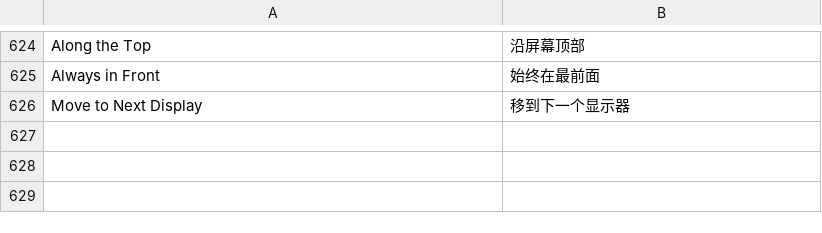
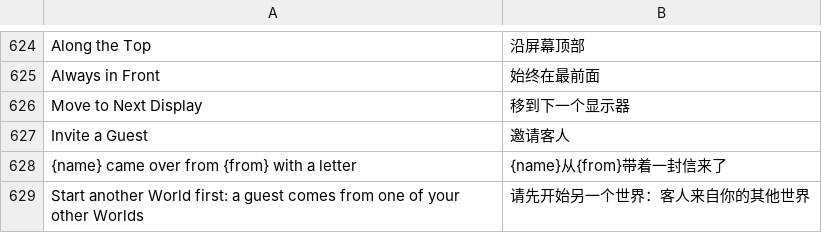
Before and after one commit to hxddh/world-machine, a TSV file: crates/world-gpui/locales/zh-Hans.tsv, drawn as a sheet; only a part is shown, gaps mark what is left out; the diff names each change by its address in the sheet, - before the commit and + after, or states it on an @@ line.

```diff
--- a/crates/world-gpui/locales/zh-Hans.tsv
+++ b/crates/world-gpui/locales/zh-Hans.tsv
+row 627: Invite a Guest | 邀请客人
+row 628: {name} came over from {from} with a letter | {name}从{from}带着一封信来了
+row 629: Start another World first: a guest comes from one of your other Worlds | 请先开始另一个世界：客人来自你的其他世界
```
Also changed, not shown: crates/world-builtins/locales/systems.zh-Hans.tsv, worlds/pocket-universe/locales/zh-Hans.tsv, 27 other files.
